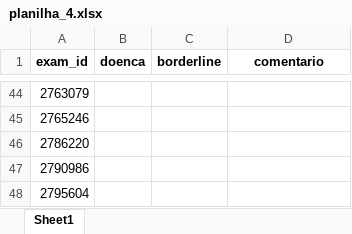
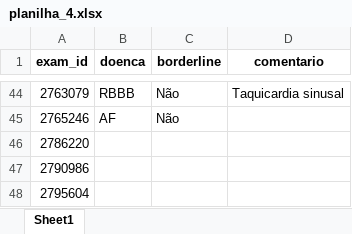
Before and after one commit to pedrobacelar28/Clustering-Paper, an Excel workbook: Projeto/Geração das Amostras/excel/planilha_4.xlsx, sheet Sheet1, drawn as a sheet; only a part is shown, gaps mark what is left out; values as stored, in another font and other column widths than the file's, no borders; charts and pictures not drawn; the diff covers the shown part only; the diff names each change by its address in the sheet, - before the commit and + after, or states it on an @@ line.

```diff
--- a/Projeto/Geração das Amostras/excel/planilha_4.xlsx (sheet Sheet1)
+++ b/Projeto/Geração das Amostras/excel/planilha_4.xlsx (sheet Sheet1)
-B44 (doenca): (empty)
+B44 (doenca): RBBB
-C44:C45 (borderline): (empty)
+C44:C45 (borderline): Não
-D44 (comentario): (empty)
+D44 (comentario): Taquicardia sinusal
-B45 (doenca): (empty)
+B45 (doenca): AF
```
Also changed, not shown: 117 edited cells elsewhere in this sheet, 15 other files.
